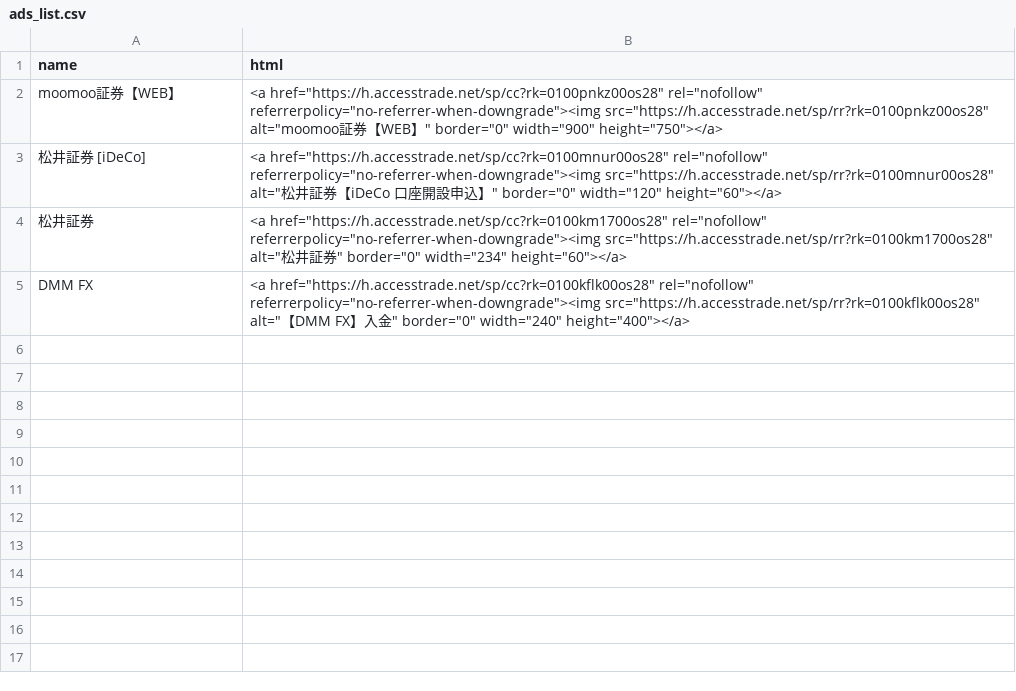
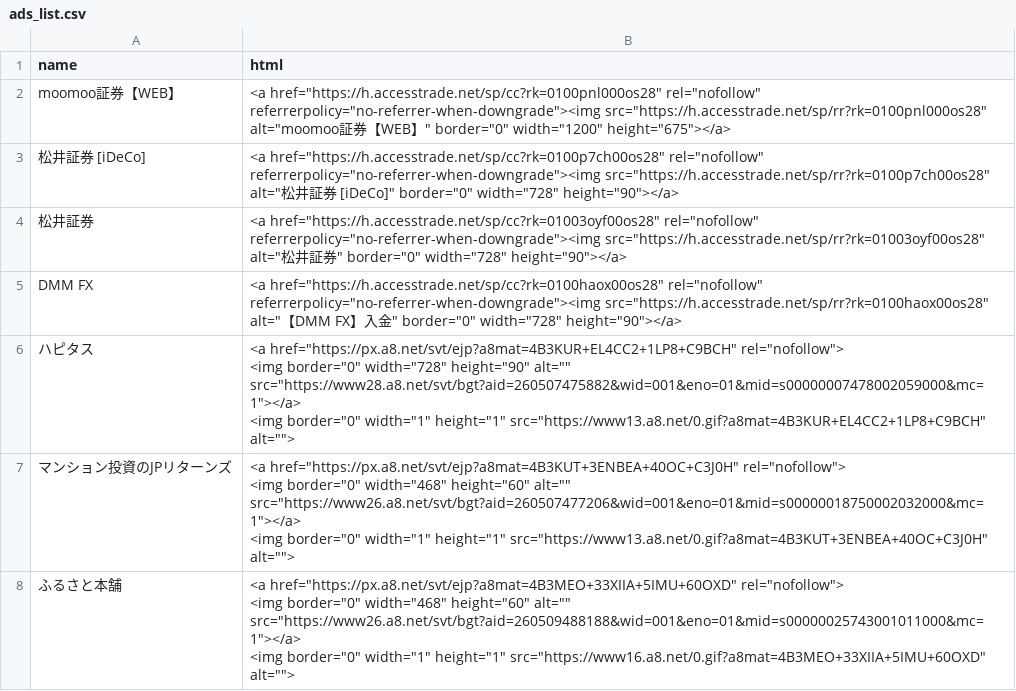
Before and after one commit to morimori3yt/wealth-compass, a CSV file: ads_list.csv, drawn as a sheet; ↵ is a line break in a cell; the diff names each change by its address in the sheet, - before the commit and + after, or states it on an @@ line.

```diff
--- a/ads_list.csv
+++ b/ads_list.csv
-B2 (html): <a href="https://h.accesstrade.net/sp/cc?rk=0100pnkz00os28" rel="nofollow" referrerpolicy="no-referrer-when-downgrade"><img src="https://h.accesstrade.net/sp/rr?rk=0100pnkz00os28" alt="moomoo証券【WEB】" border="0" width="900" height="750"></a>
+B2 (html): <a href="https://h.accesstrade.net/sp/cc?rk=0100pnl000os28" rel="nofollow" referrerpolicy="no-referrer-when-downgrade"><img src="https://h.accesstrade.net/sp/rr?rk=0100pnl000os28" alt="moomoo証券【WEB】" border="0" width="1200" height="675"></a>
-B3 (html): <a href="https://h.accesstrade.net/sp/cc?rk=0100mnur00os28" rel="nofollow" referrerpolicy="no-referrer-when-downgrade"><img src="https://h.accesstrade.net/sp/rr?rk=0100mnur00os28" alt="松井証券【iDeCo 口座開設申込】" border="0" width="120" height="60"></a>
+B3 (html): <a href="https://h.accesstrade.net/sp/cc?rk=0100p7ch00os28" rel="nofollow" referrerpolicy="no-referrer-when-downgrade"><img src="https://h.accesstrade.net/sp/rr?rk=0100p7ch00os28" alt="松井証券 [iDeCo]" border="0" width="728" height="90"></a>
-B4 (html): <a href="https://h.accesstrade.net/sp/cc?rk=0100km1700os28" rel="nofollow" referrerpolicy="no-referrer-when-downgrade"><img src="https://h.accesstrade.net/sp/rr?rk=0100km1700os28" alt="松井証券" border="0" width="234" height="60"></a>
+B4 (html): <a href="https://h.accesstrade.net/sp/cc?rk=01003oyf00os28" rel="nofollow" referrerpolicy="no-referrer-when-downgrade"><img src="https://h.accesstrade.net/sp/rr?rk=01003oyf00os28" alt="松井証券" border="0" width="728" height="90"></a>
-B5 (html): <a href="https://h.accesstrade.net/sp/cc?rk=0100kflk00os28" rel="nofollow" referrerpolicy="no-referrer-when-downgrade"><img src="https://h.accesstrade.net/sp/rr?rk=0100kflk00os28" alt="【DMM FX】入金" border="0" width="240" height="400"></a>
+B5 (html): <a href="https://h.accesstrade.net/sp/cc?rk=0100haox00os28" rel="nofollow" referrerpolicy="no-referrer-when-downgrade"><img src="https://h.accesstrade.net/sp/rr?rk=0100haox00os28" alt="【DMM FX】入金" border="0" width="728" height="90"></a>
+row 6: ハピタス | <a href="https://px.a8.net/svt/ejp?a8mat=4B3KUR+EL4CC2+1LP8+C9BCH" rel="nofollow"> ↵ <img border="0" width="728" height="90" alt="" src="https://www28.a8.net/svt/bgt?aid=260507475882&wid=001&eno=01&mid=s00000007478002059000&mc=1"></a> ↵ <img border="0" width="1" height="1" src="https://www13.a8.net/0.gif?a8mat=4B3KUR+EL4CC2+1LP8+C9BCH" alt="">
+row 7: マンション投資のJPリターンズ | <a href="https://px.a8.net/svt/ejp?a8mat=4B3KUT+3ENBEA+40OC+C3J0H" rel="nofollow"> ↵ <img border="0" width="468" height="60" alt="" src="https://www26.a8.net/svt/bgt?aid=260507477206&wid=001&eno=01&mid=s00000018750002032000&mc=1"></a> ↵ <img border="0" width="1" height="1" src="https://www13.a8.net/0.gif?a8mat=4B3KUT+3ENBEA+40OC+C3J0H" alt="">
+row 8: ふるさと本舗 | <a href="https://px.a8.net/svt/ejp?a8mat=4B3MEO+33XIIA+5IMU+60OXD" rel="nofollow"> ↵ <img border="0" width="468" height="60" alt="" src="https://www26.a8.net/svt/bgt?aid=260509488188&wid=001&eno=01&mid=s00000025743001011000&mc=1"></a> ↵ <img border="0" width="1" height="1" src="https://www16.a8.net/0.gif?a8mat=4B3MEO+33XIIA+5IMU+60OXD" alt="">
```
Also changed, not shown: 1 other file.
